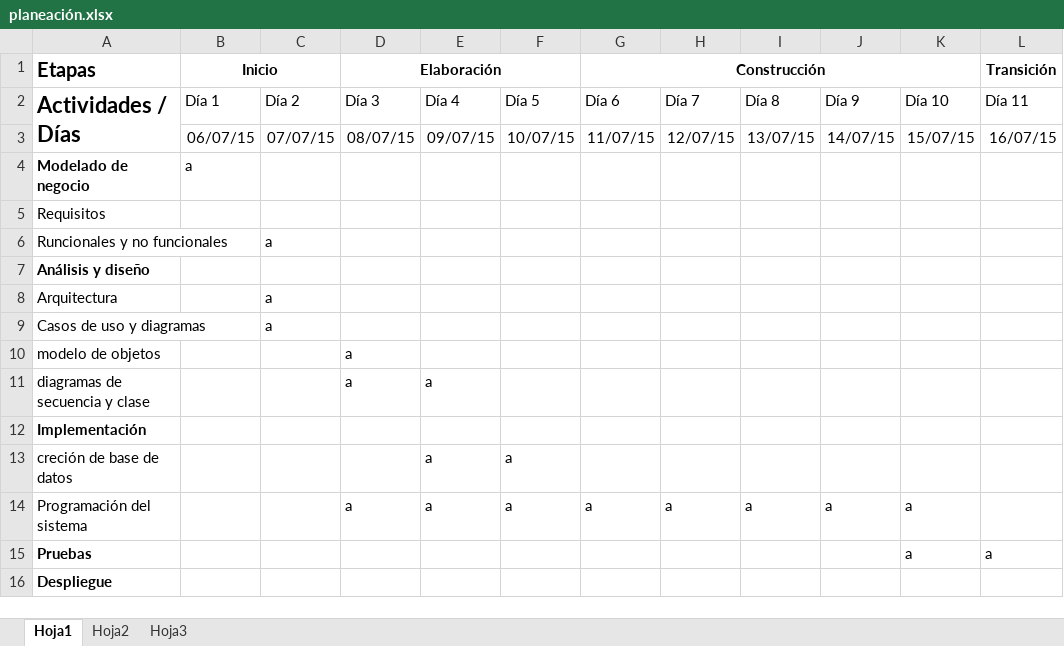
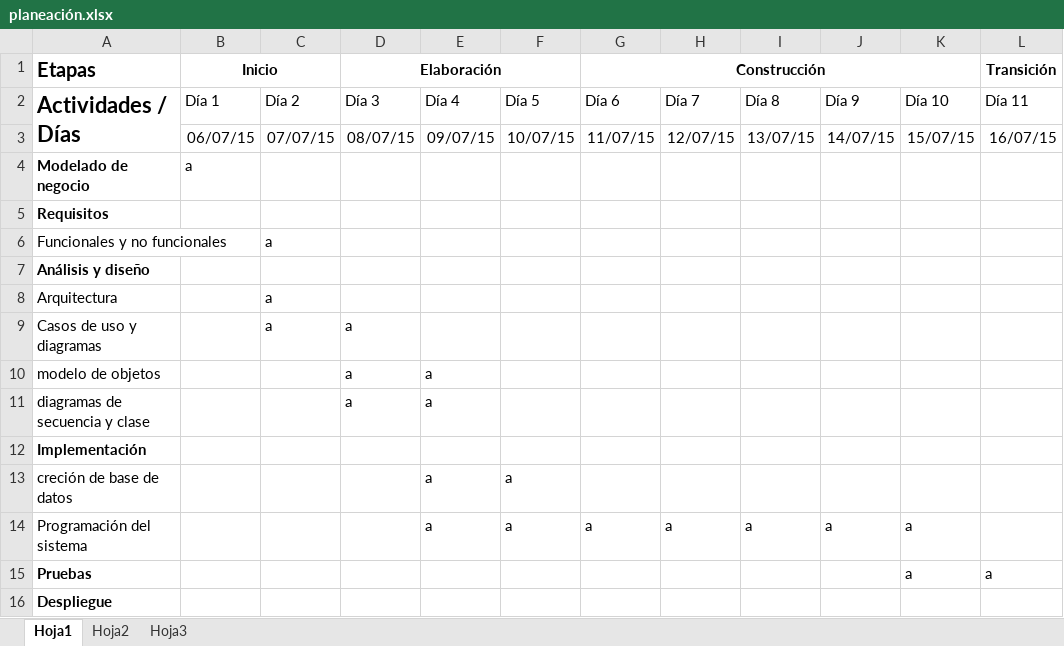
Before and after one commit to josealanrg/proyectoFinal, an Excel workbook: Documentacion/planeación.xlsx, sheet Hoja1, drawn as a sheet; only a part is shown; values as stored, in another font and other column widths than the file's, no borders; the diff names each change by its address in the sheet, - before the commit and + after, or states it on an @@ line.

Commit message:
planeacion general del proyecto

```diff
--- a/Documentacion/planeación.xlsx (sheet Hoja1)
+++ b/Documentacion/planeación.xlsx (sheet Hoja1)
-A5 bold: off
+A5 bold: on
-A6 (Etapas): Runcionales y no funcionales
+A6 (Etapas): Funcionales y no funcionales
-D9 (Elaboración): (empty)
+D9 (Elaboración): a
-E10: (empty)
+E10: a
-D14 (Elaboración): a
+D14 (Elaboración): (empty)
```
